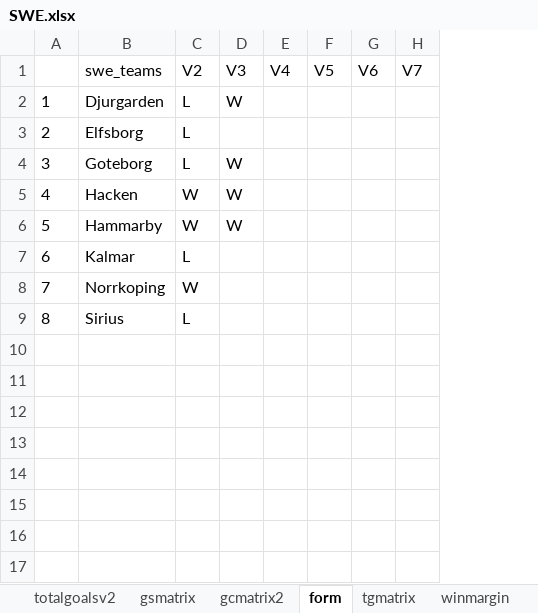
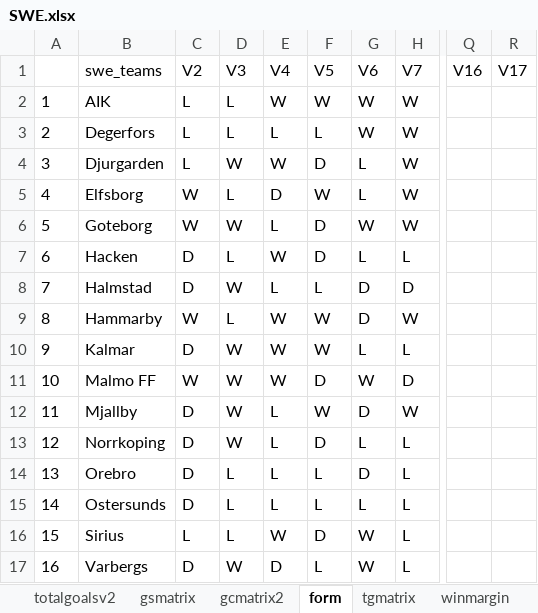
Before and after one commit to gitboyzorro5/Rsoccer, an Excel workbook: NL/SWE.xlsx, sheet form, drawn as a sheet; only a part is shown, gaps mark what is left out; values as stored, in another font and other column widths than the file's, no borders; removed rows and columns are numbered as before the commit, all else as after; rows hold the shown columns only; the diff covers the shown part only; the diff names each change by its address in the sheet, - before the commit and + after, or states it on an @@ line.

```diff
--- a/NL/SWE.xlsx (sheet form)
+++ b/NL/SWE.xlsx (sheet form)
-column E, row 1: V4
-column F, row 1: V5
-column G, row 1: V6
-column H, row 1: V7
+column E, row 1: V4; rows 4-7: W | D | L | W; rows 9-10: W | W; row 13: L; row 16: W
+column F, row 1: V5; rows 4-7: D | W | D | D; rows 9-10: W | W; row 13: D; row 16: D
+column G, row 1: V6; rows 4-7: L | L | W | L; rows 9-10: D | L; row 13: L; row 16: W
+column H, row 1: V7; rows 4-7: W | W | W | L; rows 9-10: W | L; row 13: L; row 16: L
+column Q, row 1: V16
+column R, row 1: V17
+row 2: 1 | AIK | L | L | W | W | W | W
+row 3: 2 | Degerfors | L | L | L | L | W | W
@@ column A renumbered between rows 4 and 16 @@
-C5:C6: L
+C5:C6: W
-D5: (empty)
+D5: L
-C7: W
+C7: D
-D7: W
+D7: L
+row 8: 7 | Halmstad | D | W | L | L | D | D
-D9: W
+D9: L
-C10: L
+C10: D
-D10: (empty)
+D10: W
+row 11: 10 | Malmo FF | W | W | W | D | W | D
+row 12: 11 | Mjallby | D | W | L | W | D | W
-C13: W
+C13: D
-D13: (empty)
+D13: W
+row 14: 13 | Orebro | D | L | L | L | D | L
+row 15: 14 | Ostersunds | D | L | L | L | L | L
-D16: (empty)
+D16: L
+row 17: 16 | Varbergs | D | W | D | L | W | L
```
Also changed, not shown: 14 added columns elsewhere in this sheet, sheet SWE, sheet totalgoalsv2, sheet winmargin, sheet gsmatrix, sheet gcmatrix2, sheet table, 7 more sheets, NL/ARG.xlsx, NL/AUT.xlsx, 12 other files.
